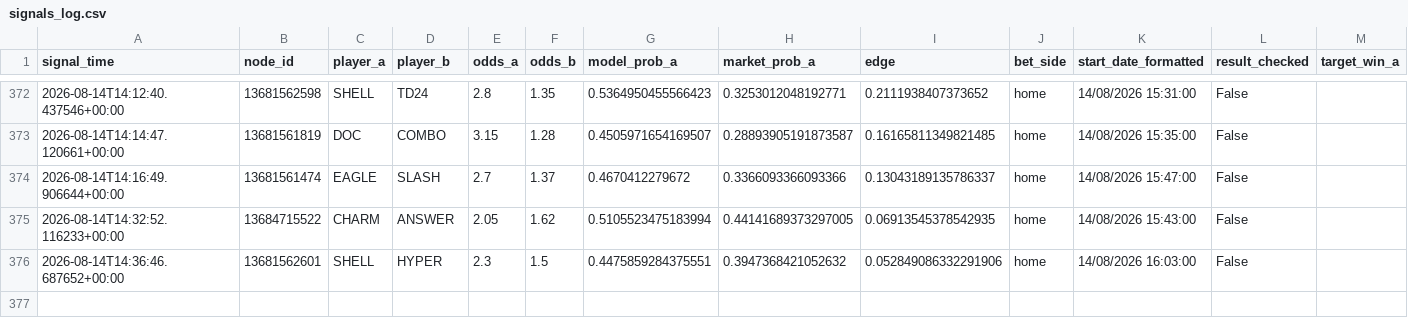
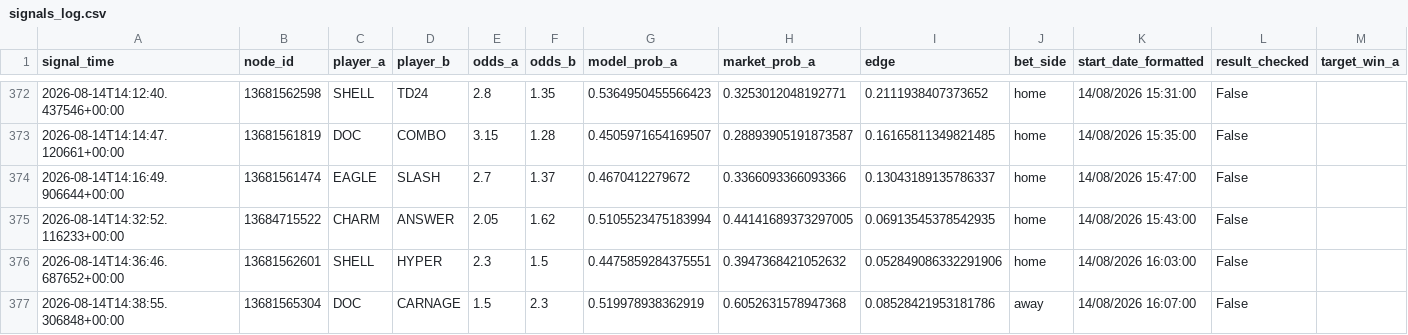
Before and after one commit to javarroba-cmd/proyecto-desde-cero, a CSV file: data/signals_log.csv, drawn as a sheet; only a part is shown, gaps mark what is left out; rows hold the shown columns only; the diff names each change by its address in the sheet, - before the commit and + after, or states it on an @@ line.

```diff
--- a/data/signals_log.csv
+++ b/data/signals_log.csv
+row 377: 2026-08-14T14:38:55.306848+00:00 | 13681565304 | DOC | CARNAGE | 1.5 | 2.3 | 0.519978938362919 | 0.6052631578947368 | 0.08528421953181786 | away | 14/08/2026 16:07:00 | False
```
Also changed, not shown: 1 other file.
